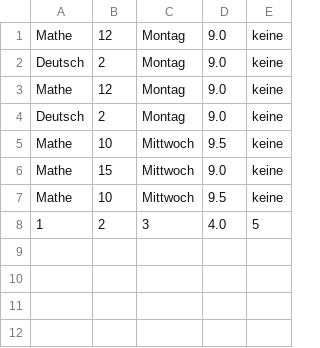
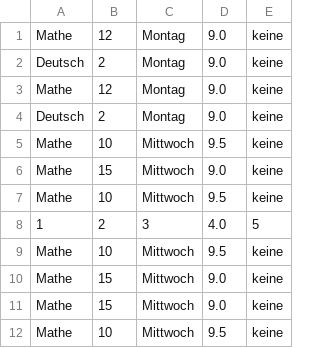
Before and after one commit to SarinaRau/allin, a CSV file: AnwendungStadtfuehrungen_Vorgabe/VolkshochschulkurseAusgabe.csv, drawn as a sheet; the diff names each change by its address in the sheet, - before the commit and + after, or states it on an @@ line.

```diff
--- a/AnwendungStadtfuehrungen_Vorgabe/VolkshochschulkurseAusgabe.csv
+++ b/AnwendungStadtfuehrungen_Vorgabe/VolkshochschulkurseAusgabe.csv
+row 9: Mathe | 10 | Mittwoch | 9.5 | keine
+row 10: Mathe | 15 | Mittwoch | 9.0 | keine
+row 11: Mathe | 15 | Mittwoch | 9.0 | keine
+row 12: Mathe | 10 | Mittwoch | 9.5 | keine
```
Also changed, not shown: 24 other files.
